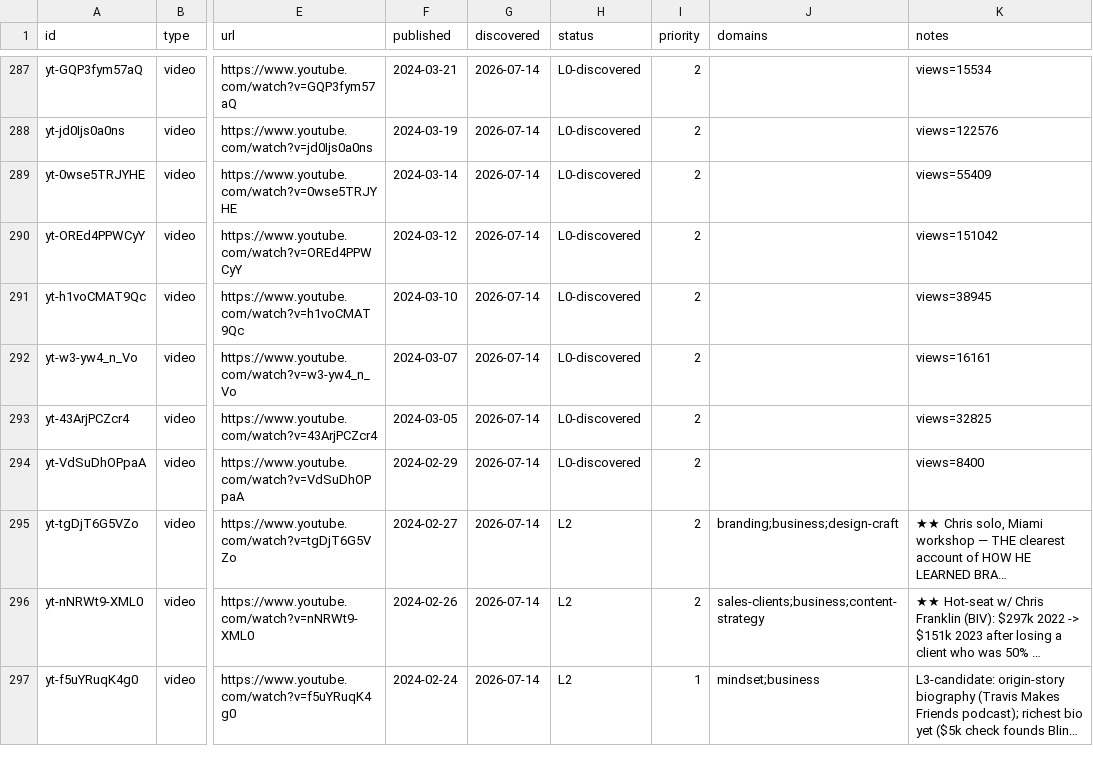
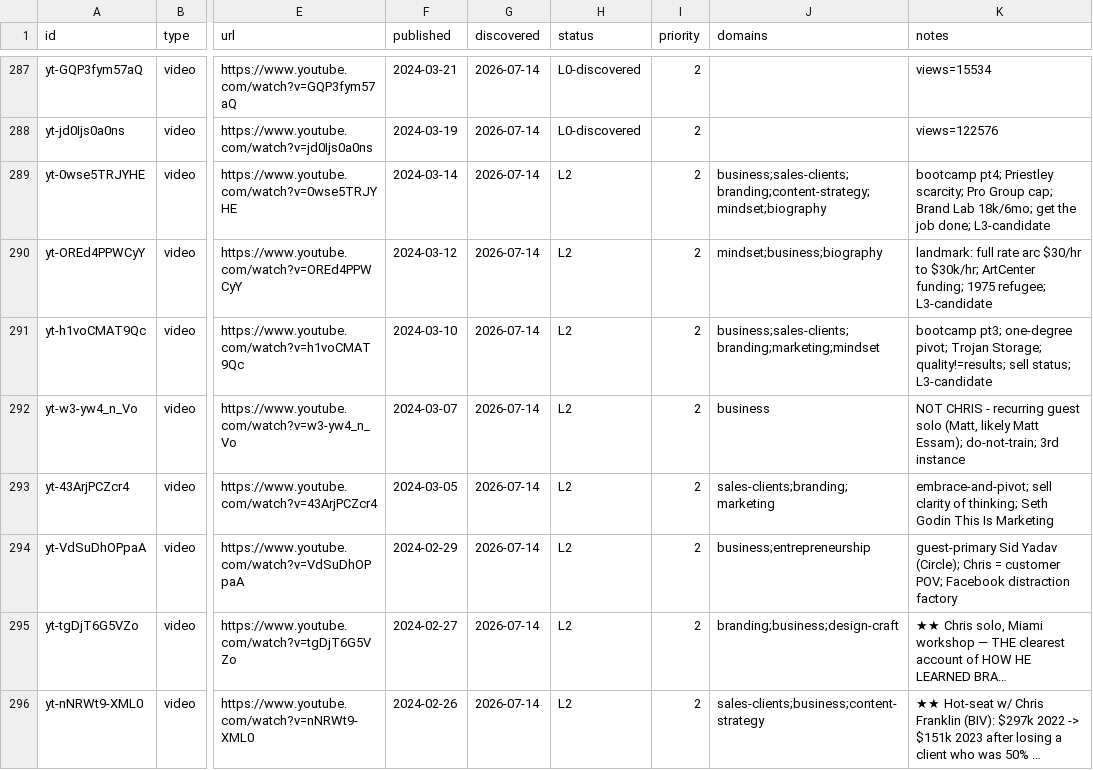
Before and after one commit to claes-work/chris-do-clone, a CSV file: pipeline/ledger.csv, drawn as a sheet; only a part is shown, gaps mark what is left out; the shorter side is filled out with more unchanged rows; long unchanged cells end in …; the diff names each change by its address in the sheet, - before the commit and + after, or states it on an @@ line.

```diff
--- a/pipeline/ledger.csv
+++ b/pipeline/ledger.csv
-H289:H294 (status): L0-discovered
+H289:H294 (status): L2
-J289 (domains): (empty)
+J289 (domains): business;sales-clients;branding;content-strategy;mindset;biography
-K289 (notes): views=55409
+K289 (notes): bootcamp pt4; Priestley scarcity; Pro Group cap; Brand Lab 18k/6mo; get the job done; L3-candidate
-J290 (domains): (empty)
+J290 (domains): mindset;business;biography
-K290 (notes): views=151042
+K290 (notes): landmark: full rate arc $30/hr to $30k/hr; ArtCenter funding; 1975 refugee; L3-candidate
-J291 (domains): (empty)
+J291 (domains): business;sales-clients;branding;marketing;mindset
-K291 (notes): views=38945
+K291 (notes): bootcamp pt3; one-degree pivot; Trojan Storage; quality!=results; sell status; L3-candidate
-J292 (domains): (empty)
+J292 (domains): business
-K292 (notes): views=16161
+K292 (notes): NOT CHRIS - recurring guest solo (Matt, likely Matt Essam); do-not-train; 3rd instance
-J293 (domains): (empty)
+J293 (domains): sales-clients;branding;marketing
-K293 (notes): views=32825
+K293 (notes): embrace-and-pivot; sell clarity of thinking; Seth Godin This Is Marketing
-J294 (domains): (empty)
+J294 (domains): business;entrepreneurship
-K294 (notes): views=8400
+K294 (notes): guest-primary Sid Yadav (Circle); Chris = customer POV; Facebook distraction factory
```
Also changed, not shown: 9 other files.
